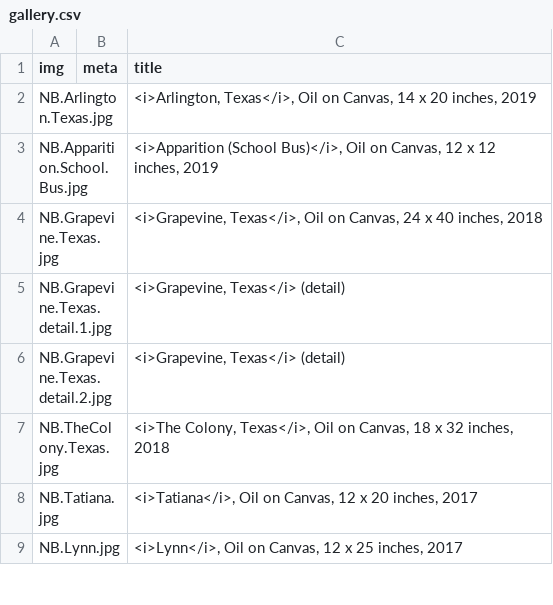
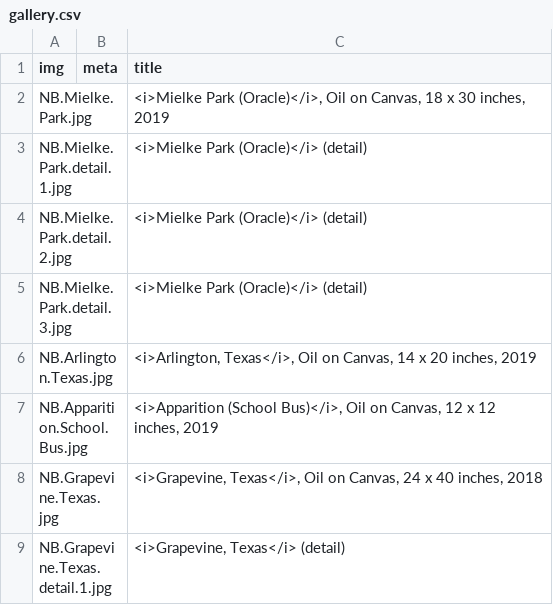
Before and after one commit to jeffhargarten/nateburbeck, a CSV file: paintings/gallery.csv, drawn as a sheet; only a part is shown; the shorter side is filled out with more unchanged rows; the diff names each change by its address in the sheet, - before the commit and + after, or states it on an @@ line.

Commit message:
Update gallery.csv

```diff
--- a/paintings/gallery.csv
+++ b/paintings/gallery.csv
+row 2: NB.Mielke.Park.jpg |  | <i>Mielke Park (Oracle)</i>, Oil on Canvas, 18 x 30 inches, 2019
+row 3: NB.Mielke.Park.detail.1.jpg |  | <i>Mielke Park (Oracle)</i> (detail)
+row 4: NB.Mielke.Park.detail.2.jpg |  | <i>Mielke Park (Oracle)</i> (detail)
+row 5: NB.Mielke.Park.detail.3.jpg |  | <i>Mielke Park (Oracle)</i> (detail)
```
